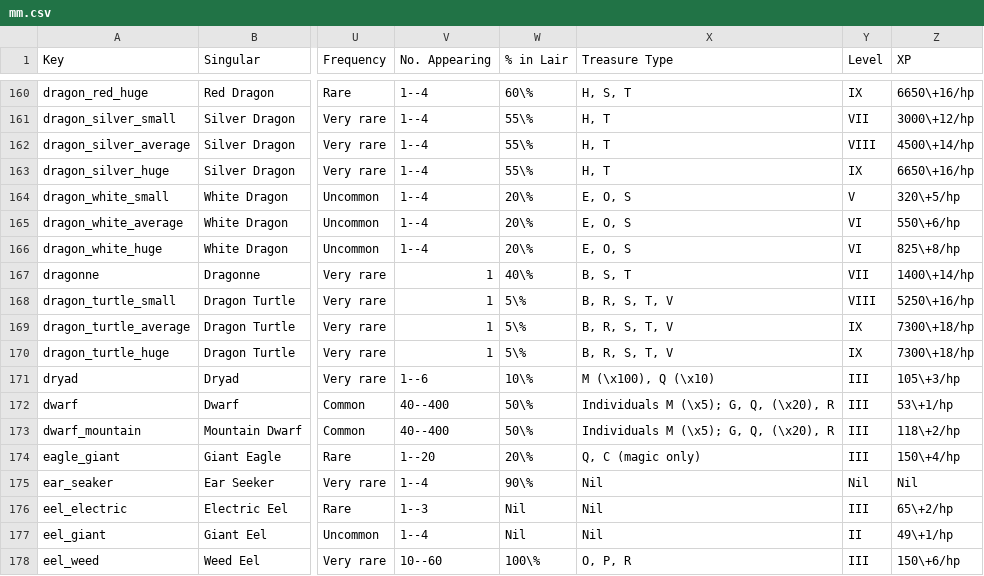
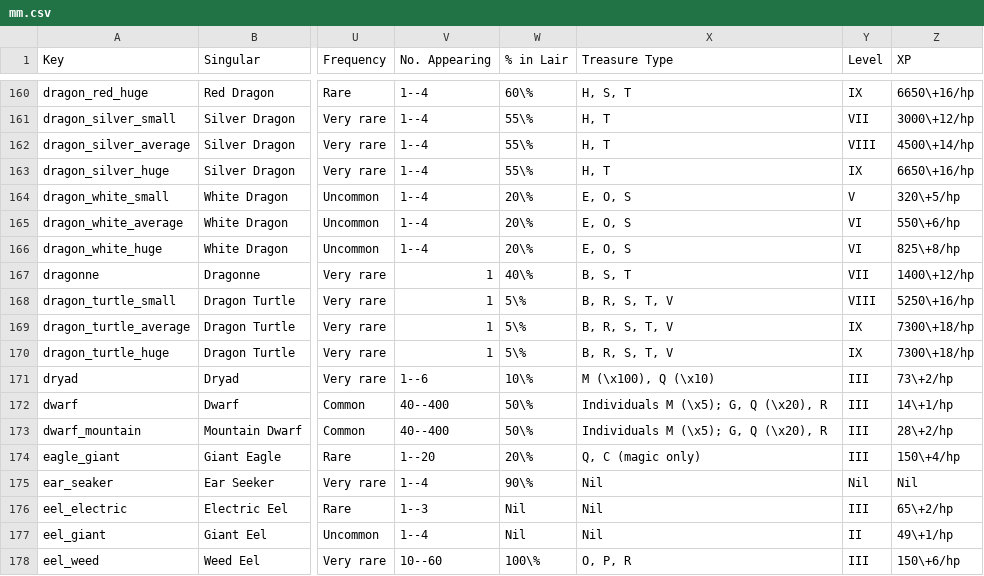
Before and after one commit to slithy/rpg_module, a CSV file: rpg-1e-stats/mm.csv, drawn as a sheet; only a part is shown, gaps mark what is left out; the diff names each change by its address in the sheet, - before the commit and + after, or states it on an @@ line.

Commit message:
audit: remaining D monsters
Dragonne: correct 9 HD XP rate to +12/hp.

Dryad: use 1S+1E in the 2 HD bracket (73+2/hp).

Dwarf and Mountain Dwarf: use 1S for improved saves; fix treasure.

```diff
--- a/rpg-1e-stats/mm.csv
+++ b/rpg-1e-stats/mm.csv
-Z167 (XP): 1400\+14/hp
+Z167 (XP): 1400\+12/hp
-Z171 (XP): 105\+3/hp
+Z171 (XP): 73\+2/hp
-X172:X173 (Treasure Type): Individuals M (\x5); G, Q, (\x20), R
+X172:X173 (Treasure Type): Individuals M (\x5); G, Q (\x20), R
-Z172 (XP): 53\+1/hp
+Z172 (XP): 14\+1/hp
-Z173 (XP): 118\+2/hp
+Z173 (XP): 28\+2/hp
```
